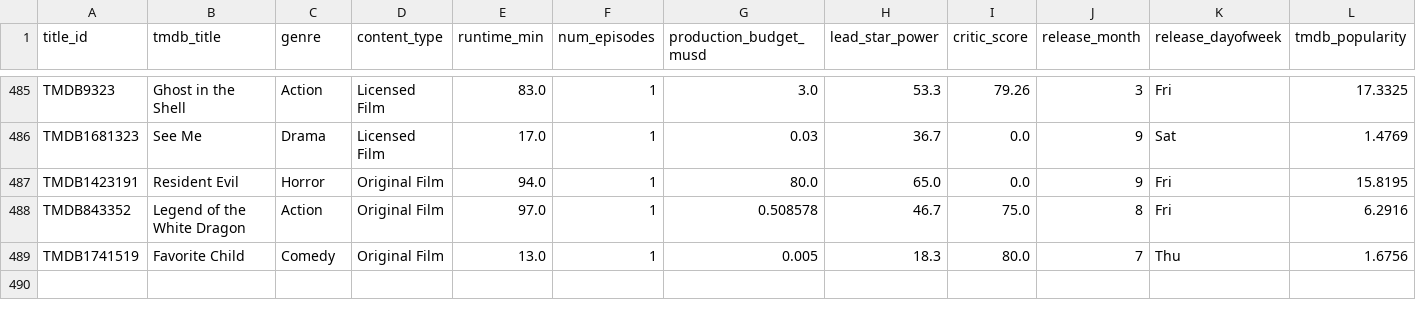
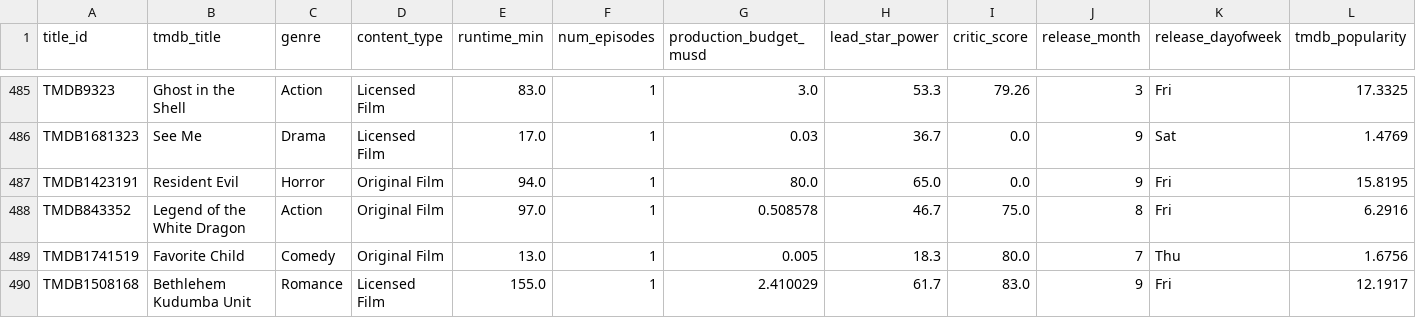
Before and after one commit to abhishekghaisas/Content-Portfolio-Strategy, a CSV file: data/catalog_history.csv, drawn as a sheet; only a part is shown, gaps mark what is left out; rows hold the shown columns only; the diff covers the shown part only; the diff names each change by its address in the sheet, - before the commit and + after, or states it on an @@ line.

```diff
--- a/data/catalog_history.csv
+++ b/data/catalog_history.csv
+row 490: TMDB1508168 | Bethlehem Kudumba Unit | Romance | Licensed Film | 155.0 | 1 | 2.410029 | 61.7 | 83.0 | 9 | Fri | 12.1917
```
Also changed, not shown: 1 added row and 1 edited cell elsewhere in this file, 1 other file.
